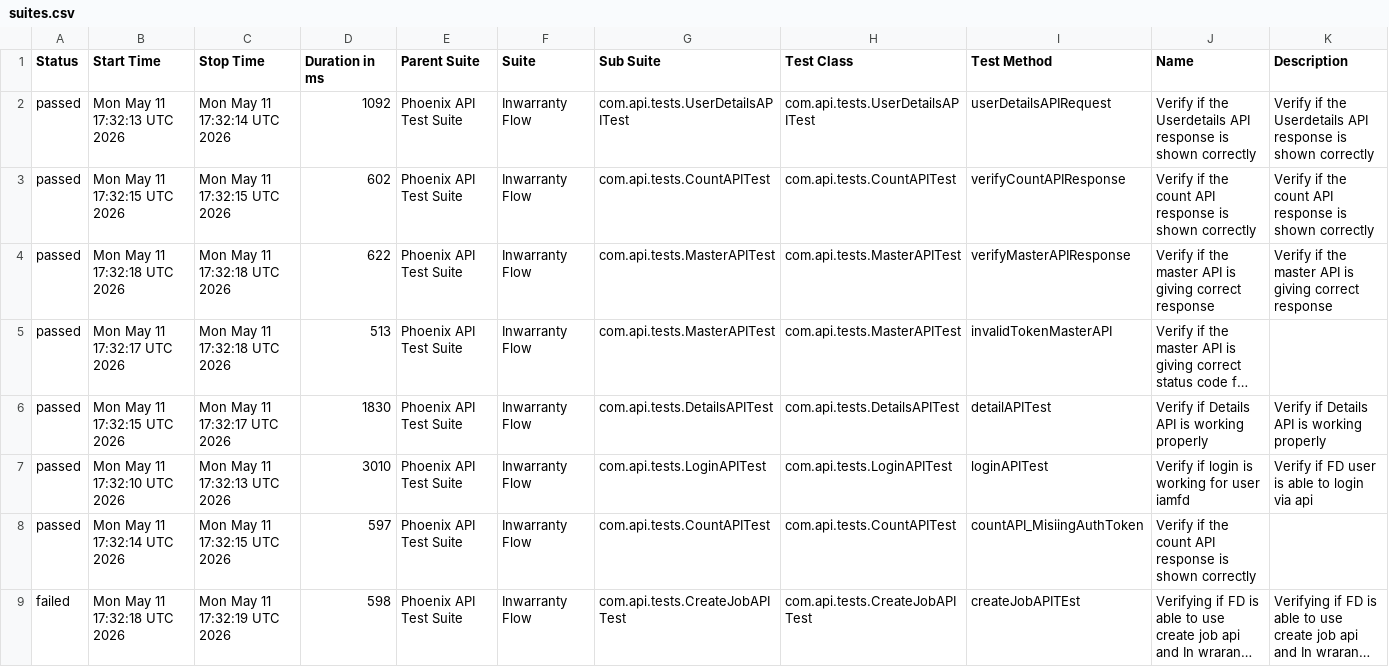
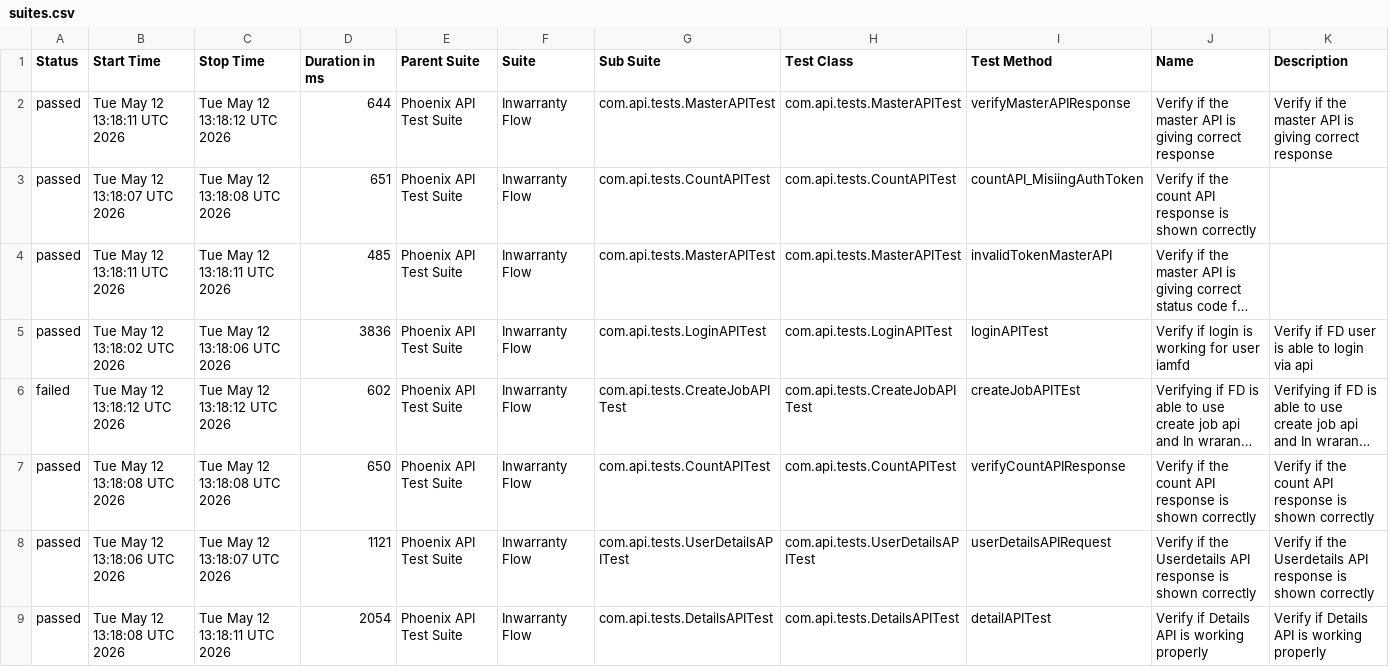
Before and after one commit to idavinde/PhoenixTestAutomationFramwork, a CSV file: data/suites.csv, drawn as a sheet; long unchanged cells end in …; removed rows and columns are numbered as before the commit, all else as after; the diff names each change by its address in the sheet, - before the commit and + after, or states it on an @@ line.

```diff
--- a/data/suites.csv
+++ b/data/suites.csv
-B2 (Start Time): Mon May 11 17:32:13 UTC 2026
+B2 (Start Time): Tue May 12 13:18:11 UTC 2026
-C2 (Stop Time): Mon May 11 17:32:14 UTC 2026
+C2 (Stop Time): Tue May 12 13:18:12 UTC 2026
-D2 (Duration in ms): 1092
+D2 (Duration in ms): 644
-G2 (Sub Suite): com.api.tests.UserDetailsAPITest
+G2 (Sub Suite): com.api.tests.MasterAPITest
-H2 (Test Class): com.api.tests.UserDetailsAPITest
+H2 (Test Class): com.api.tests.MasterAPITest
-I2 (Test Method): userDetailsAPIRequest
+I2 (Test Method): verifyMasterAPIResponse
-J2 (Name): …if the Userdetails API response is shown correctly
+J2 (Name): …if the master API is giving correct response
-K2 (Description): …if the Userdetails API response is shown correctly
+K2 (Description): …if the master API is giving correct response
-B3 (Start Time): Mon May 11 17:32:15 UTC 2026
+B3 (Start Time): Tue May 12 13:18:07 UTC 2026
-C3 (Stop Time): Mon May 11 17:32:15 UTC 2026
+C3 (Stop Time): Tue May 12 13:18:08 UTC 2026
-D3 (Duration in ms): 602
+D3 (Duration in ms): 651
-I3 (Test Method): verifyCountAPIResponse
+I3 (Test Method): countAPI_MisiingAuthToken
-K3 (Description): Verify if the count API response is shown correctly
+K3 (Description): (empty)
-row 4: passed | Mon May 11 17:32:18 UTC 2026 | Mon May 11 17:32:18 UTC 2026 | 622 | Phoenix API Test Suite | Inwarranty Flow | com.api.tests.MasterAPITest | com.api.tests.MasterAPITest | verifyMasterAPIResponse | Verify if the master API is giving correct response | Verify if the master API is giving correct response
-B4 (Start Time): Mon May 11 17:32:17 UTC 2026
+B4 (Start Time): Tue May 12 13:18:11 UTC 2026
-C4 (Stop Time): Mon May 11 17:32:18 UTC 2026
+C4 (Stop Time): Tue May 12 13:18:11 UTC 2026
-D4 (Duration in ms): 513
+D4 (Duration in ms): 485
-row 6: passed | Mon May 11 17:32:15 UTC 2026 | Mon May 11 17:32:17 UTC 2026 | 1830 | Phoenix API Test Suite | Inwarranty Flow | com.api.tests.DetailsAPITest | com.api.tests.DetailsAPITest | detailAPITest | Verify if Details API is working properly | Verify if Details API is working properly
-B5 (Start Time): Mon May 11 17:32:10 UTC 2026
+B5 (Start Time): Tue May 12 13:18:02 UTC 2026
-C5 (Stop Time): Mon May 11 17:32:13 UTC 2026
+C5 (Stop Time): Tue May 12 13:18:06 UTC 2026
-D5 (Duration in ms): 3010
+D5 (Duration in ms): 3836
-row 8: passed | Mon May 11 17:32:14 UTC 2026 | Mon May 11 17:32:15 UTC 2026 | 597 | Phoenix API Test Suite | Inwarranty Flow | com.api.tests.CountAPITest | com.api.tests.CountAPITest | countAPI_MisiingAuthToken | Verify if the count API response is shown correctly
-B6 (Start Time): Mon May 11 17:32:18 UTC 2026
+B6 (Start Time): Tue May 12 13:18:12 UTC 2026
-C6 (Stop Time): Mon May 11 17:32:19 UTC 2026
+C6 (Stop Time): Tue May 12 13:18:12 UTC 2026
-D6 (Duration in ms): 598
+D6 (Duration in ms): 602
+row 7: passed | Tue May 12 13:18:08 UTC 2026 | Tue May 12 13:18:08 UTC 2026 | 650 | Phoenix API Test Suite | Inwarranty Flow | com.api.tests.CountAPITest | com.api.tests.CountAPITest | verifyCountAPIResponse | Verify if the count API response is shown correctly | Verify if the count API response is shown correctly
+row 8: passed | Tue May 12 13:18:06 UTC 2026 | Tue May 12 13:18:07 UTC 2026 | 1121 | Phoenix API Test Suite | Inwarranty Flow | com.api.tests.UserDetailsAPITest | com.api.tests.UserDetailsAPITest | userDetailsAPIRequest | Verify if the Userdetails API response is shown correctly | Verify if the Userdetails API response is shown correctly
+row 9: passed | Tue May 12 13:18:08 UTC 2026 | Tue May 12 13:18:11 UTC 2026 | 2054 | Phoenix API Test Suite | Inwarranty Flow | com.api.tests.DetailsAPITest | com.api.tests.DetailsAPITest | detailAPITest | Verify if Details API is working properly | Verify if Details API is working properly
```
Also changed, not shown: data/behaviors.csv, 52 other files.
